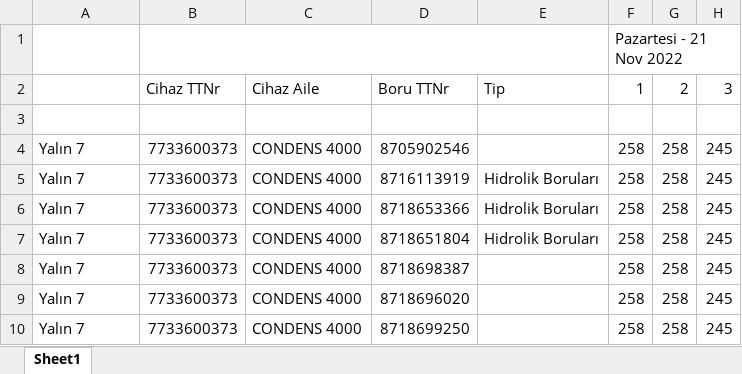
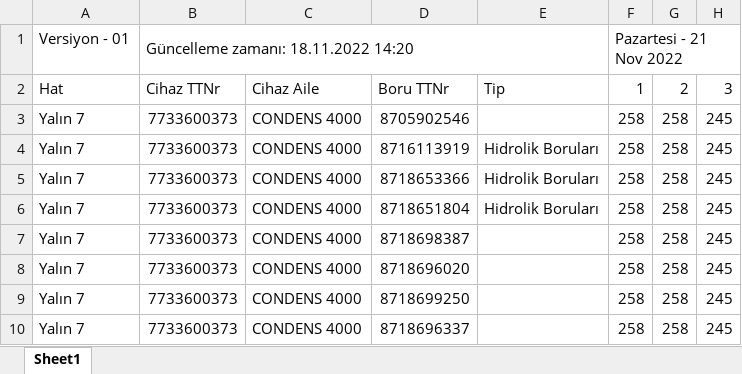
Before and after one commit to sahinozan/Bosch-Excel-Integration, an Excel workbook: Data/Output/KW47_V01_output.xlsx, sheet Sheet1, drawn as a sheet; only a part is shown; the shorter side is filled out with more unchanged rows; values as stored, in another font and other column widths than the file's, no cell formats; rows hold the shown columns only; the diff names each change by its address in the sheet, - before the commit and + after, or states it on an @@ line.

```diff
--- a/Data/Output/KW47_V01_output.xlsx (sheet Sheet1)
+++ b/Data/Output/KW47_V01_output.xlsx (sheet Sheet1)
-A1: (empty)
+A1: Versiyon - 01
-B1: (empty)
+B1: Güncelleme zamanı: 18.11.2022 14:20
-A2 (Versiyon - 01): (empty)
+A2 (Versiyon - 01): Hat
-row 3: (empty)
```
Also changed, not shown: cell formats, Data/Output/KW47_V00_output.xlsx, Data/Output/KW47_V02_output.xlsx, 8 other files.
